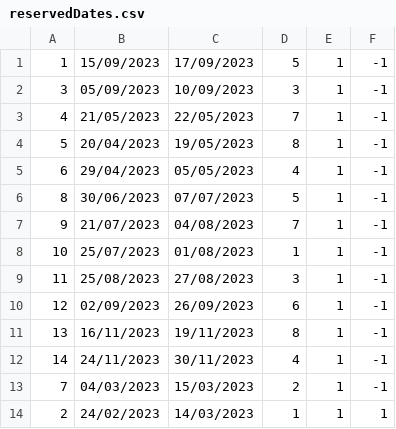
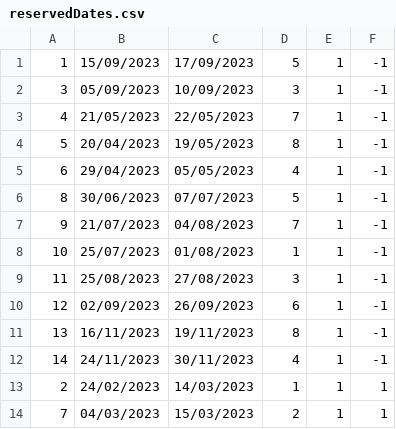
Before and after one commit to banja001/Alt-F4, a CSV file: booking/booking/Resources/Data/reservedDates.csv, drawn as a sheet.

```diff
--- a/booking/booking/Resources/Data/reservedDates.csv
+++ b/booking/booking/Resources/Data/reservedDates.csv
@@ -12,3 +12,3 @@
 14|24/11/2023|30/11/2023|4|1|-1
-7|04/03/2023|15/03/2023|2|1|-1
 2|24/02/2023|14/03/2023|1|1|1
+7|04/03/2023|15/03/2023|2|1|1
```
Also changed, not shown: booking/booking/Resources/Data/accommodation.csv, 6 other files.
